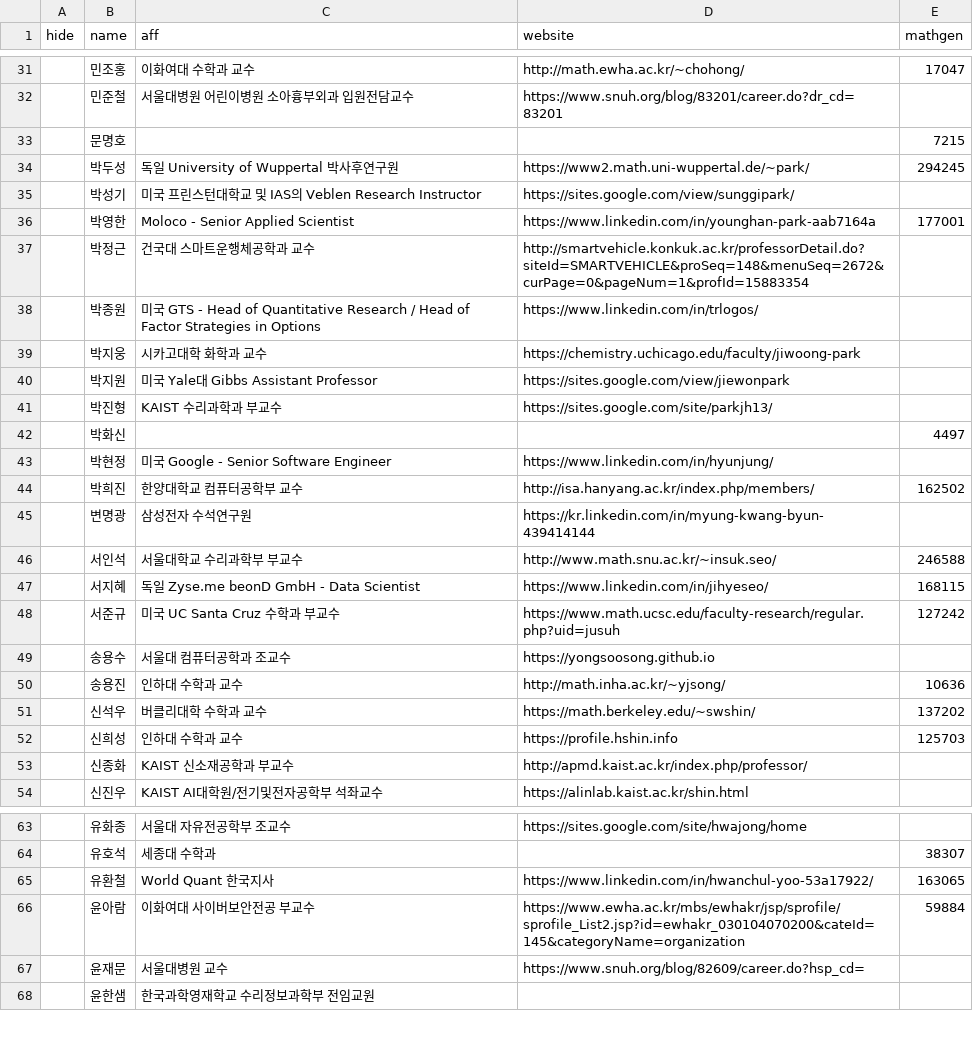
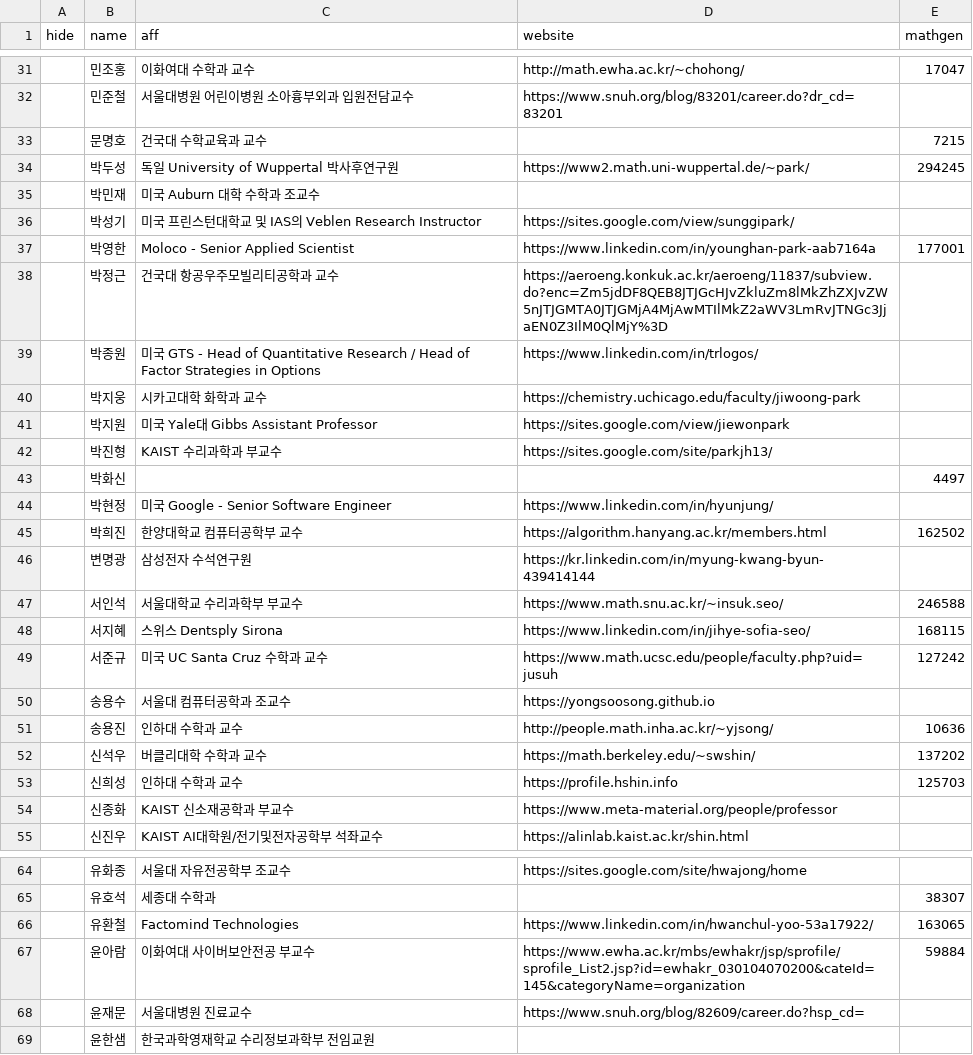
Before and after one commit to imo-korea/imo-korea.github.io, a CSV file: _data/people.csv, drawn as a sheet; only a part is shown, gaps mark what is left out; the diff covers the shown part only.

Commit message:
several updates

```diff
--- a/_data/people.csv
+++ b/_data/people.csv
@@ -32,7 +32,8 @@ hide,name,aff,website,mathgen
 ,민준철,서울대병원 어린이병원 소아흉부외과 입원전담교수,https://www.snuh.org/blog/83201/career.do?dr_cd=83201
-,문명호,,,7215
+,문명호,건국대 수학교육과 교수,,7215
 ,박두성,독일 University of Wuppertal 박사후연구원,https://www2.math.uni-wuppertal.de/~park/,294245
+,박민재,미국 Auburn 대학 수학과 조교수,,
 ,박성기,미국 프린스턴대학교 및 IAS의 Veblen Research Instructor,https://sites.google.com/view/sunggipark/,
 ,박영한,Moloco - Senior Applied Scientist,https://www.linkedin.com/in/younghan-park-aab7164a,177001
-,박정근,건국대 스마트운행체공학과 교수,http://smartvehicle.konkuk.ac.kr/professorDetail.do?siteId=SMARTVEHICLE&proSeq=148&menuSeq=2672&curPage=0&pageNum=1&profId=15883354,
+,박정근,건국대 항공우주모빌리티공학과 교수,https://aeroeng.konkuk.ac.kr/aeroeng/11837/subview.do?enc=Zm5jdDF8QEB8JTJGcHJvZkluZm8lMkZhZXJvZW5nJTJGMTA0JTJGMjA4MjAwMTIlMkZ2aWV3LmRvJTNGc3JjaEN0Z3IlM0QlMjY%3D,
 ,박종원,미국 GTS - Head of Quantitative Research / Head of Factor Strategies in Options,https://www.linkedin.com/in/trlogos/,
@@ -43,12 +44,12 @@ hide,name,aff,website,mathgen
 ,박현정,미국 Google - Senior Software Engineer,https://www.linkedin.com/in/hyunjung/,
-,박희진,한양대학교 컴퓨터공학부 교수,http://isa.hanyang.ac.kr/index.php/members/,162502
+,박희진,한양대학교 컴퓨터공학부 교수,https://algorithm.hanyang.ac.kr/members.html,162502
 ,변명광,삼성전자 수석연구원,https://kr.linkedin.com/in/myung-kwang-byun-439414144,
-,서인석,서울대학교 수리과학부 부교수,http://www.math.snu.ac.kr/~insuk.seo/,246588
-,서지혜,독일 Zyse.me beonD GmbH - Data Scientist,https://www.linkedin.com/in/jihyeseo/,168115
-,서준규,미국 UC Santa Cruz 수학과 부교수,https://www.math.ucsc.edu/faculty-research/regular.php?uid=jusuh,127242
+,서인석,서울대학교 수리과학부 부교수,https://www.math.snu.ac.kr/~insuk.seo/,246588
+,서지혜,스위스 Dentsply Sirona,https://www.linkedin.com/in/jihye-sofia-seo/,168115
+,서준규,미국 UC Santa Cruz 수학과 교수,https://www.math.ucsc.edu/people/faculty.php?uid=jusuh,127242
 ,송용수,서울대 컴퓨터공학과 조교수,https://yongsoosong.github.io,
-,송용진,인하대 수학과 교수,http://math.inha.ac.kr/~yjsong/,10636
+,송용진,인하대 수학과 교수,http://people.math.inha.ac.kr/~yjsong/,10636
 ,신석우,버클리대학 수학과 교수,https://math.berkeley.edu/~swshin/,137202
 ,신희성,인하대 수학과 교수,https://profile.hshin.info,125703
-,신종화,KAIST 신소재공학과 부교수,http://apmd.kaist.ac.kr/index.php/professor/,
+,신종화,KAIST 신소재공학과 부교수,https://www.meta-material.org/people/professor,
 ,신진우,KAIST AI대학원/전기및전자공학부 석좌교수,https://alinlab.kaist.ac.kr/shin.html,
@@ -64,5 +65,5 @@ hide,name,aff,website,mathgen
 ,유호석,세종대 수학과,,38307
-,유환철,World Quant 한국지사,https://www.linkedin.com/in/hwanchul-yoo-53a17922/,163065
+,유환철,Factomind Technologies,https://www.linkedin.com/in/hwanchul-yoo-53a17922/,163065
 ,윤아람,이화여대 사이버보안전공 부교수,https://www.ewha.ac.kr/mbs/ewhakr/jsp/sprofile/sprofile_List2.jsp?id=ewhakr_030104070200&cateId=145&categoryName=organization,59884
-,윤재문,서울대병원 교수,https://www.snuh.org/blog/82609/career.do?hsp_cd=,
+,윤재문,서울대병원 진료교수,https://www.snuh.org/blog/82609/career.do?hsp_cd=,
 ,윤한샘,한국과학영재학교 수리정보과학부 전임교원,,
```
Also changed, not shown: 9 edited cells elsewhere in this file.
